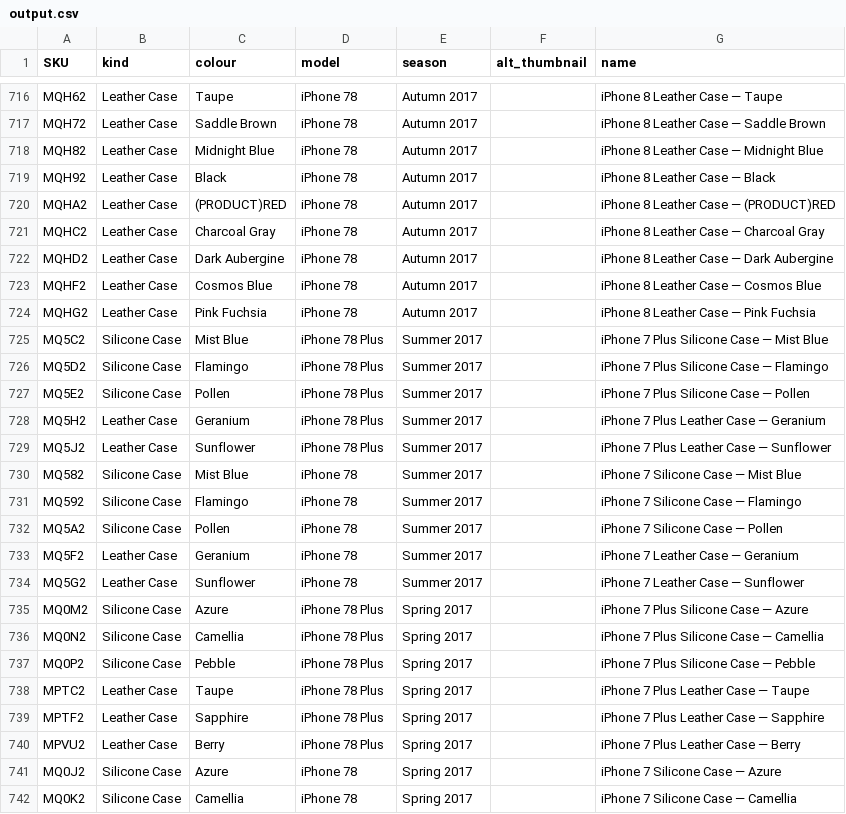
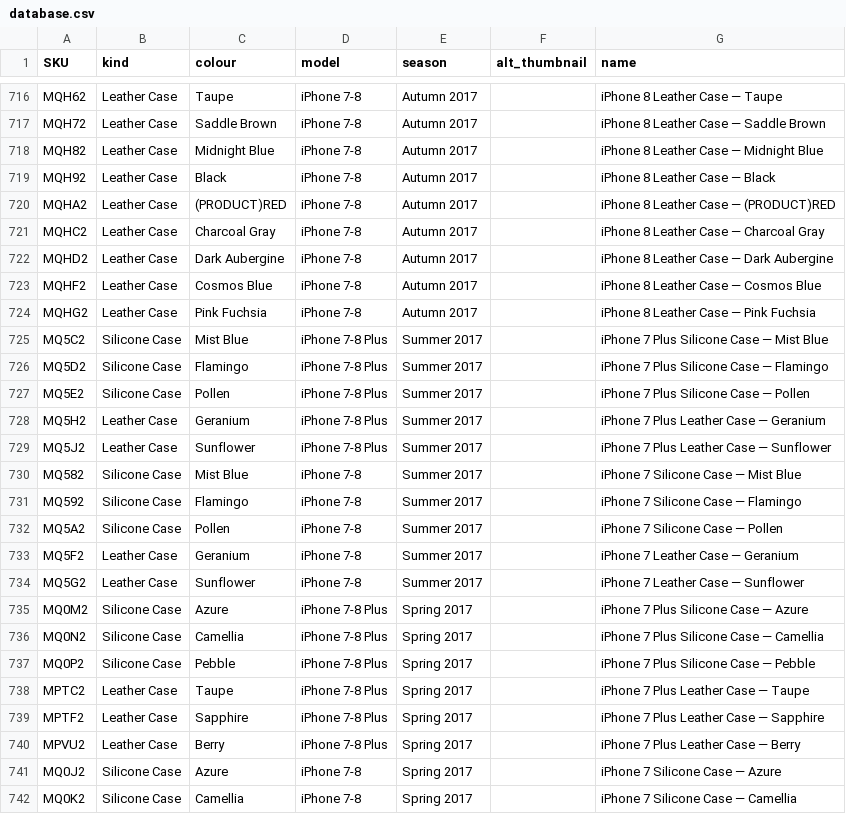
Before and after one commit to JonathanSeriesX/everycase, a CSV file: scripts/database.csv (was scripts/output.csv), drawn as a sheet; only a part is shown, gaps mark what is left out; the diff covers the shown part only; the diff names each change by its address in the sheet, - before the commit and + after, or states it on an @@ line.

Commit message:
Almost every iPhone is done now

```diff
--- a/scripts/output.csv
+++ b/scripts/database.csv
-D716:D724 (model): iPhone 78
+D716:D724 (model): iPhone 7-8
-D725:D729 (model): iPhone 78 Plus
+D725:D729 (model): iPhone 7-8 Plus
-D730:D734 (model): iPhone 78
+D730:D734 (model): iPhone 7-8
-D735:D740 (model): iPhone 78 Plus
+D735:D740 (model): iPhone 7-8 Plus
-D741:D742 (model): iPhone 78
+D741:D742 (model): iPhone 7-8
```
Also changed, not shown: 162 edited cells elsewhere in this file, 3 other files.
